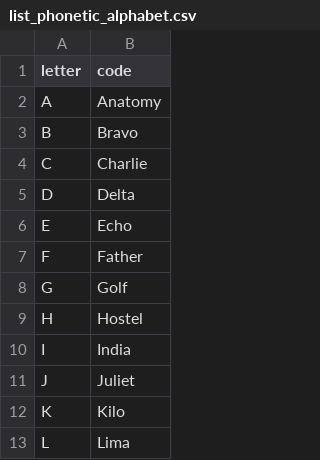
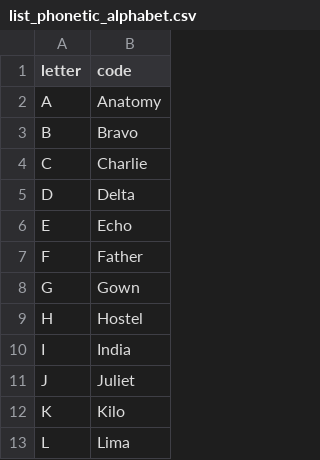
Before and after one commit to abhishekbhardwaj2023/Word_Explanation, a CSV file: list_phonetic_alphabet.csv, drawn as a sheet; only a part is shown.

Commit message:
Update list_phonetic_alphabet.csv

```diff
--- a/list_phonetic_alphabet.csv
+++ b/list_phonetic_alphabet.csv
@@ -7,3 +7,3 @@ E,Echo
 F,Father
-G,Golf
+G,Gown
 H,Hostel
```
